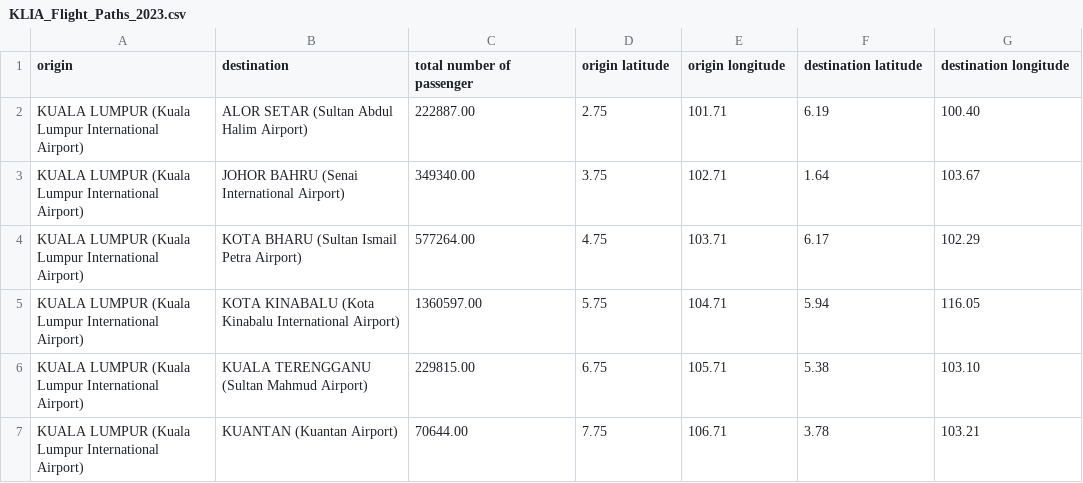
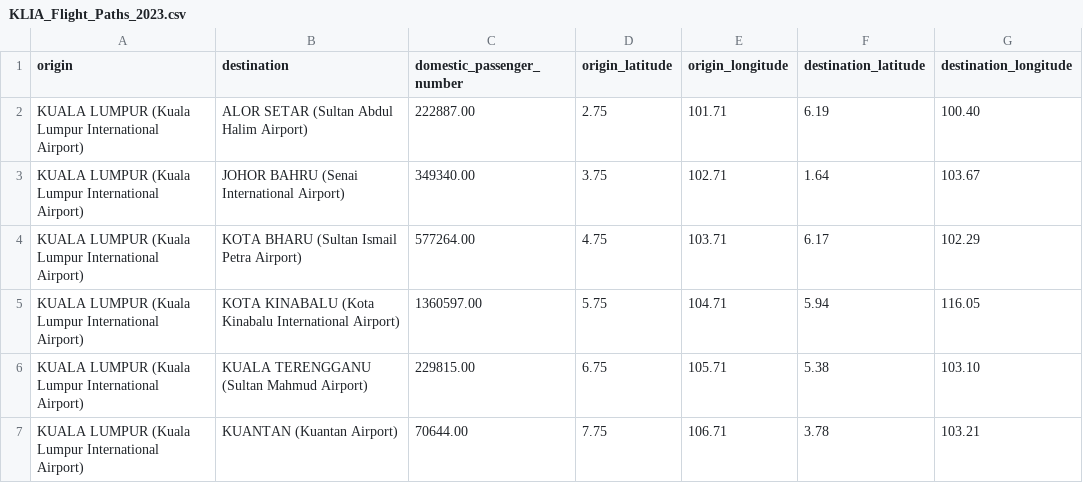
Before and after one commit to HoKhaiLiang/3179, a CSV file: week_10/data/KLIA_Flight_Paths_2023.csv, drawn as a sheet; only a part is shown.

Commit message:
Update KLIA_Flight_Paths_2023.csv update column names

```diff
--- a/week_10/data/KLIA_Flight_Paths_2023.csv
+++ b/week_10/data/KLIA_Flight_Paths_2023.csv
@@ -1,2 +1,2 @@
-origin,destination,total number of passenger,origin latitude,origin longitude,destination latitude,destination longitude,
+origin,destination,domestic_passenger_number,origin_latitude,origin_longitude,destination_latitude,destination_longitude,
 KUALA LUMPUR (Kuala Lumpur International Airport),ALOR SETAR (Sultan Abdul Halim Airport),222887.00 ,2.75 ,101.71 ,6.19 ,100.40 ,
```
